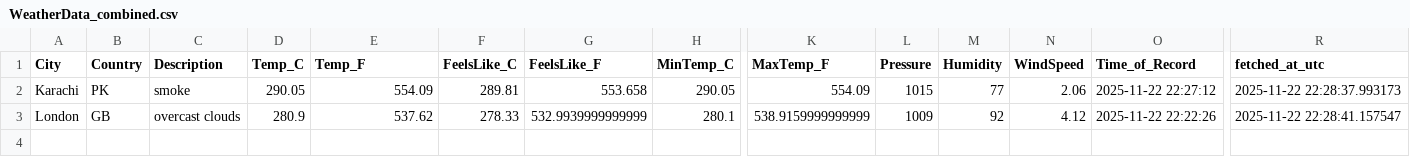
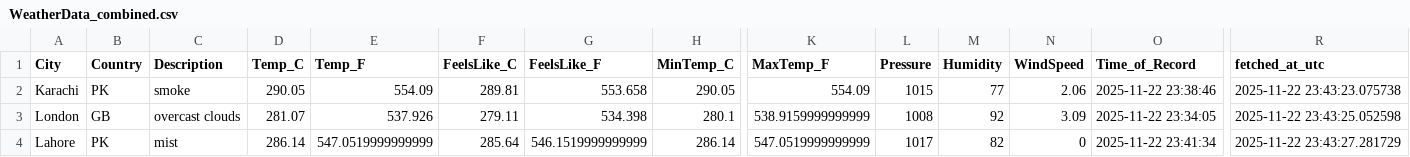
Before and after one commit to hammadAsher100/Hackathon_task, a CSV file: WeatherData_combined.csv, drawn as a sheet; only a part is shown, gaps mark what is left out; rows hold the shown columns only; the diff names each change by its address in the sheet, - before the commit and + after, or states it on an @@ line.

```diff
--- a/WeatherData_combined.csv
+++ b/WeatherData_combined.csv
-O2 (Time_of_Record): 2025-11-22 22:27:12
+O2 (Time_of_Record): 2025-11-22 23:38:46
-R2 (fetched_at_utc): 2025-11-22 22:28:37.993173
+R2 (fetched_at_utc): 2025-11-22 23:43:23.075738
-D3 (Temp_C): 280.9
+D3 (Temp_C): 281.07
-E3 (Temp_F): 537.62
+E3 (Temp_F): 537.926
-F3 (FeelsLike_C): 278.33
+F3 (FeelsLike_C): 279.11
-G3 (FeelsLike_F): 532.9939999999999
+G3 (FeelsLike_F): 534.398
-L3 (Pressure): 1009
+L3 (Pressure): 1008
-N3 (WindSpeed): 4.12
+N3 (WindSpeed): 3.09
-O3 (Time_of_Record): 2025-11-22 22:22:26
+O3 (Time_of_Record): 2025-11-22 23:34:05
-R3 (fetched_at_utc): 2025-11-22 22:28:41.157547
+R3 (fetched_at_utc): 2025-11-22 23:43:25.052598
+row 4: Lahore | PK | mist | 286.14 | 547.0519999999999 | 285.64 | 546.1519999999999 | 286.14 | 547.0519999999999 | 1017 | 82 | 0 | 2025-11-22 23:41:34 | 2025-11-22 23:43:27.281729
```
Also changed, not shown: FinanceData_combined.csv, 8 other files.
